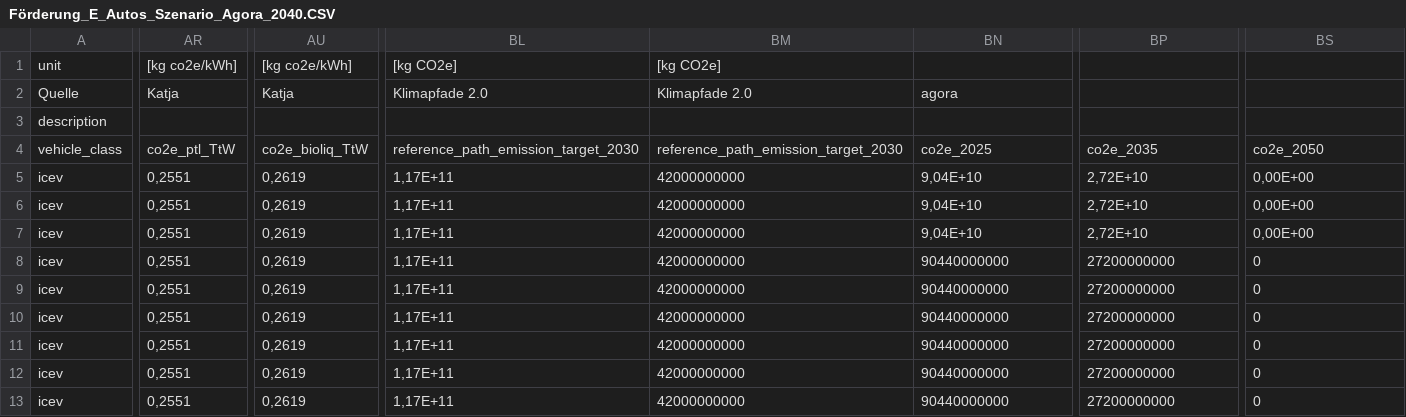
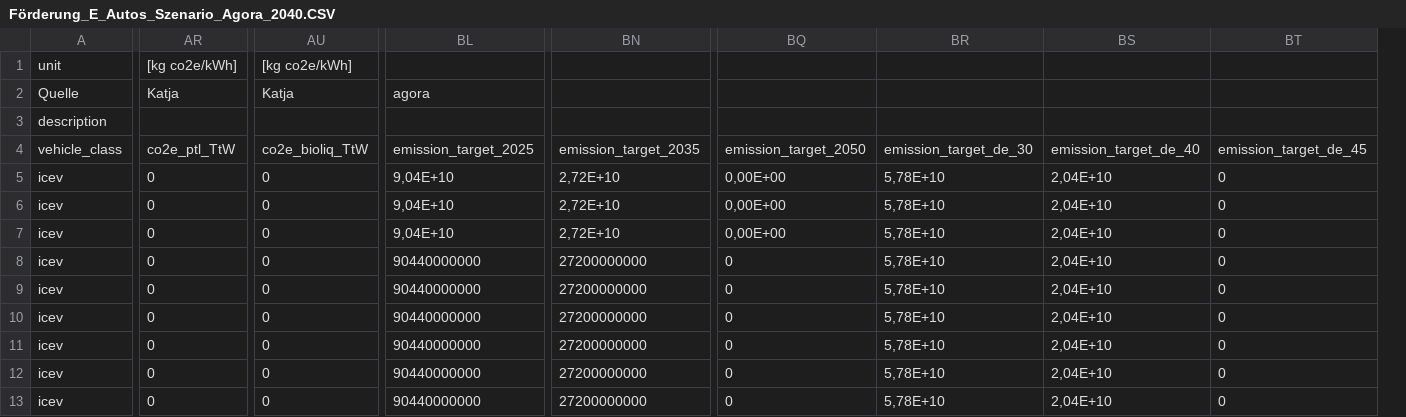
Before and after one commit to Nici-L/plotly_uebung, a CSV file: source/assets/data/Förderung_E_Autos_Szenario_Agora_2040.CSV, drawn as a sheet; only a part is shown, gaps mark what is left out; removed rows and columns are numbered as before the commit, all else as after; the diff names each change by its address in the sheet, - before the commit and + after, or states it on an @@ line.

```diff
--- a/source/assets/data/Förderung_E_Autos_Szenario_Agora_2040.CSV
+++ b/source/assets/data/Förderung_E_Autos_Szenario_Agora_2040.CSV
-column AR, rows 1-13: [kg co2e/kWh] | Katja |  | co2e_ptl_TtW | 0,2551 | 0,2551 | 0,2551 | 0,2551 | 0,2551 | 0,2551 | 0,2551 | 0,2551 | 0,2551
+column AR, rows 1-13: [kg co2e/kWh] | Katja |  | co2e_ptl_TtW | 0 | 0 | 0 | 0 | 0 | 0 | 0 | 0 | 0
-column AU, rows 1-13: [kg co2e/kWh] | Katja |  | co2e_bioliq_TtW | 0,2619 | 0,2619 | 0,2619 | 0,2619 | 0,2619 | 0,2619 | 0,2619 | 0,2619 | 0,2619
+column AU, rows 1-13: [kg co2e/kWh] | Katja |  | co2e_bioliq_TtW | 0 | 0 | 0 | 0 | 0 | 0 | 0 | 0 | 0
-column BL, rows 1-13: [kg CO2e] | Klimapfade 2.0 |  | reference_path_emission_target_2030 | 1,17E+11 | 1,17E+11 | 1,17E+11 | 1,17E+11 | 1,17E+11 | 1,17E+11 | 1,17E+11 | 1,17E+11 | 1,17E+11
-column BM, rows 1-13: [kg CO2e] | Klimapfade 2.0 |  | reference_path_emission_target_2030 | 42000000000 | 42000000000 | 42000000000 | 42000000000 | 42000000000 | 42000000000 | 42000000000 | 42000000000 | 42000000000
+column BR, rows 4-13: emission_target_de_30 | 5,78E+10 | 5,78E+10 | 5,78E+10 | 5,78E+10 | 5,78E+10 | 5,78E+10 | 5,78E+10 | 5,78E+10 | 5,78E+10
+column BS, rows 4-13: emission_target_de_40 | 2,04E+10 | 2,04E+10 | 2,04E+10 | 2,04E+10 | 2,04E+10 | 2,04E+10 | 2,04E+10 | 2,04E+10 | 2,04E+10
+column BT, rows 4-13: emission_target_de_45 | 0 | 0 | 0 | 0 | 0 | 0 | 0 | 0 | 0
-BL4: co2e_2025
+BL4: emission_target_2025
-BN4: co2e_2035
+BN4: emission_target_2035
-BQ4: co2e_2050
+BQ4: emission_target_2050
```
Also changed, not shown: source/assets/data/Förderung_E_Autos_Szenario_Agora_2030.CSV, source/assets/data/scenario_baseline_2022.CSV, 11 other files.
